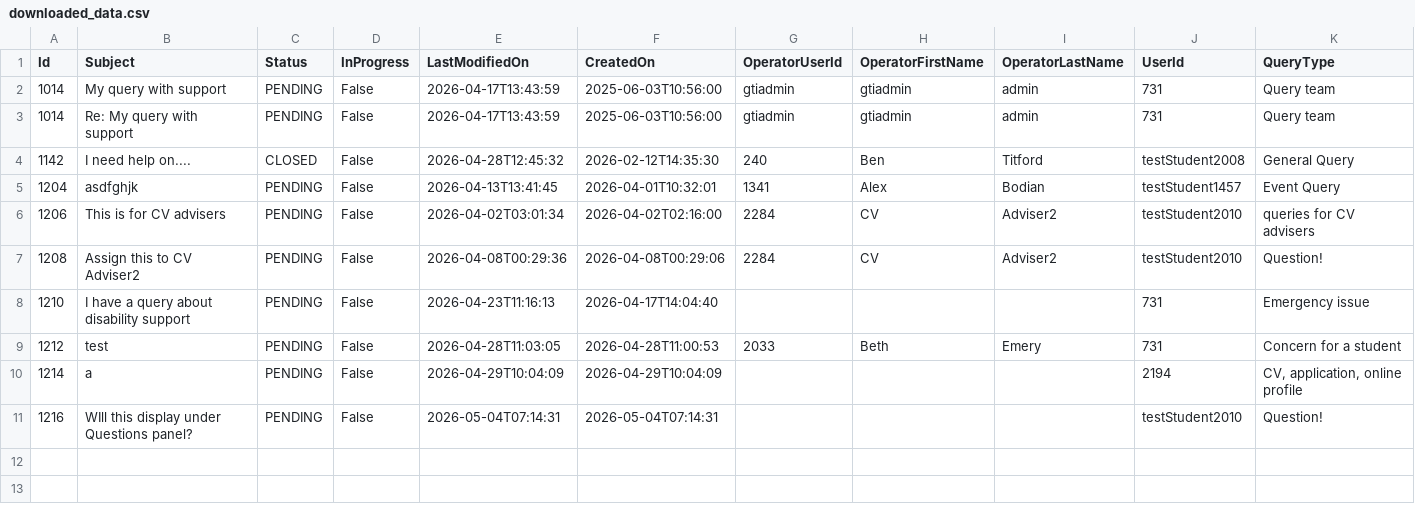
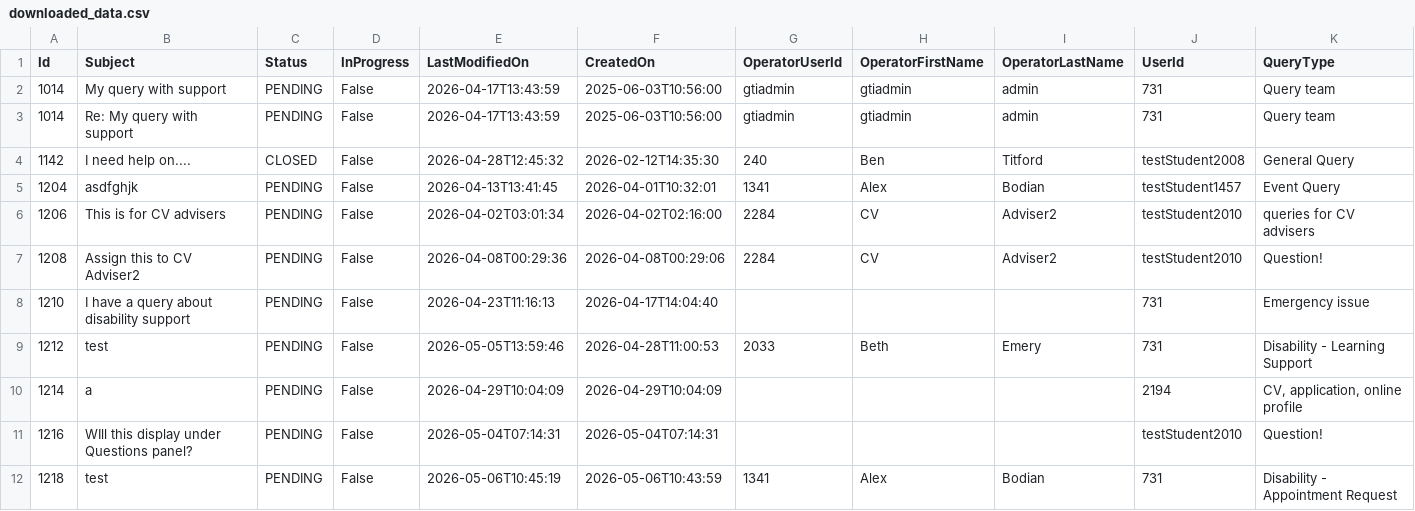
Before and after one commit to falaknaazkhan14/Trial, a CSV file: data/downloaded_data.csv, drawn as a sheet.

Commit message:
Update data - 2026-05-06T18:54:38Z

```diff
--- a/data/downloaded_data.csv
+++ b/data/downloaded_data.csv
@@ -8,4 +8,5 @@ Id,Subject,Status,InProgress,LastModifiedOn,CreatedOn,OperatorUserId,OperatorFir
 1210,I have a query about disability support,PENDING,False,2026-04-23T11:16:13,2026-04-17T14:04:40,,,,731,Emergency issue
-1212,test,PENDING,False,2026-04-28T11:03:05,2026-04-28T11:00:53,2033,Beth,Emery,731,Concern for a student
+1212,test,PENDING,False,2026-05-05T13:59:46,2026-04-28T11:00:53,2033,Beth,Emery,731,Disability - Learning Support
 1214,a,PENDING,False,2026-04-29T10:04:09,2026-04-29T10:04:09,,,,2194,"CV, application, online profile"
 1216,WIll this display under Questions panel?,PENDING,False,2026-05-04T07:14:31,2026-05-04T07:14:31,,,,testStudent2010,Question!
+1218,test,PENDING,False,2026-05-06T10:45:19,2026-05-06T10:43:59,1341,Alex,Bodian,731,Disability - Appointment Request
```
